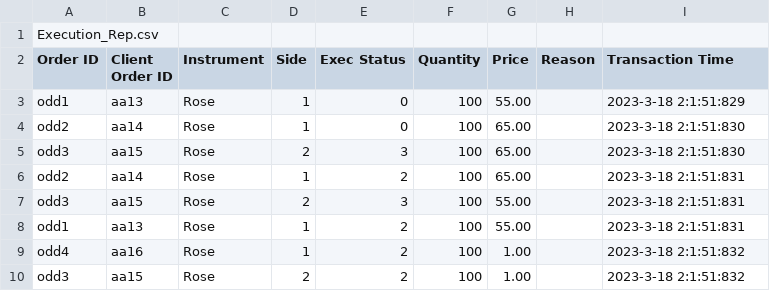
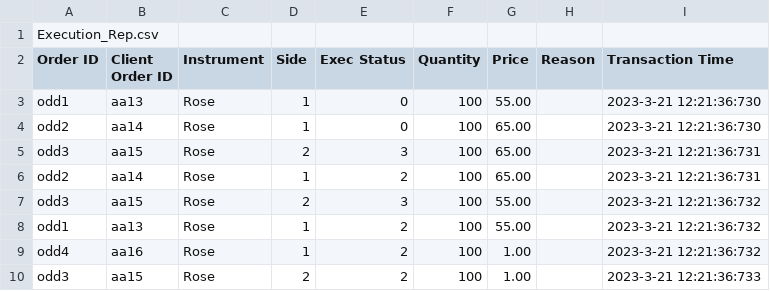
Before and after one commit to Buddhikanip/Flower-Exchange-Application-LSEG, a CSV file: LSEG practice/execution_rep.csv, drawn as a sheet.

```diff
--- a/LSEG practice/execution_rep.csv
+++ b/LSEG practice/execution_rep.csv
@@ -2,9 +2,9 @@ Execution_Rep.csv
 Order ID,Client Order ID,Instrument,Side,Exec Status,Quantity,Price,Reason,Transaction Time
-odd1,aa13,Rose,1,0,100,55.00,,2023-3-18 2:1:51:829
-odd2,aa14,Rose,1,0,100,65.00,,2023-3-18 2:1:51:830
-odd3,aa15,Rose,2,3,100,65.00,,2023-3-18 2:1:51:830
-odd2,aa14,Rose,1,2,100,65.00,,2023-3-18 2:1:51:831
-odd3,aa15,Rose,2,3,100,55.00,,2023-3-18 2:1:51:831
-odd1,aa13,Rose,1,2,100,55.00,,2023-3-18 2:1:51:831
-odd4,aa16,Rose,1,2,100,1.00,,2023-3-18 2:1:51:832
-odd3,aa15,Rose,2,2,100,1.00,,2023-3-18 2:1:51:832
+odd1,aa13,Rose,1,0,100,55.00,,2023-3-21 12:21:36:730
+odd2,aa14,Rose,1,0,100,65.00,,2023-3-21 12:21:36:730
+odd3,aa15,Rose,2,3,100,65.00,,2023-3-21 12:21:36:731
+odd2,aa14,Rose,1,2,100,65.00,,2023-3-21 12:21:36:731
+odd3,aa15,Rose,2,3,100,55.00,,2023-3-21 12:21:36:732
+odd1,aa13,Rose,1,2,100,55.00,,2023-3-21 12:21:36:732
+odd4,aa16,Rose,1,2,100,1.00,,2023-3-21 12:21:36:732
+odd3,aa15,Rose,2,2,100,1.00,,2023-3-21 12:21:36:733
```
Also changed, not shown: 1 other file.
